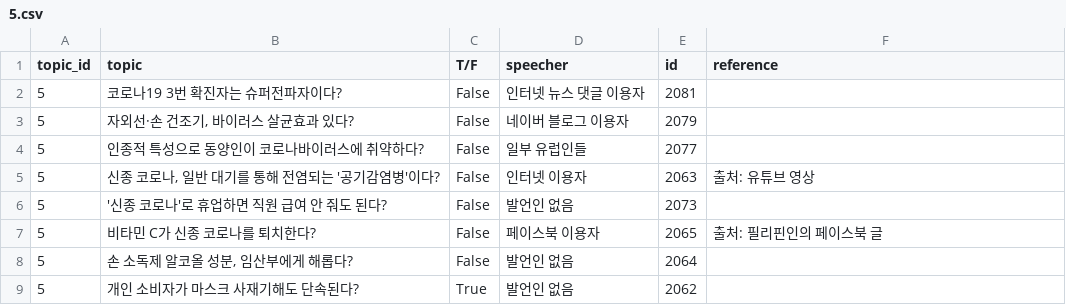
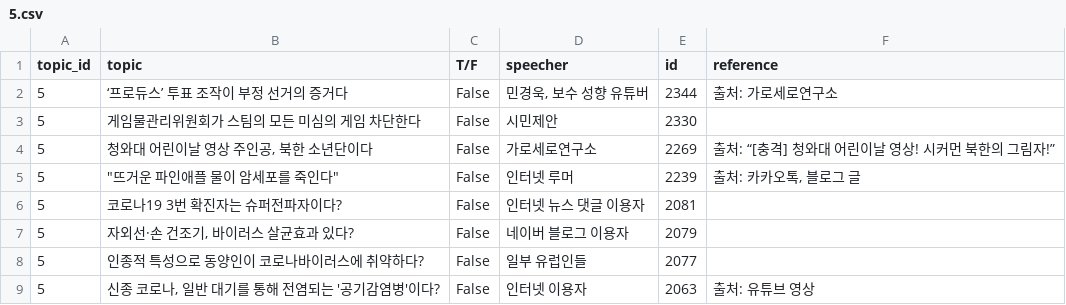
Before and after one commit to hyu-cse-graduateProjects/crawler, a CSV file: snufactcheck/5.csv, drawn as a sheet; only a part is shown; the shorter side is filled out with more unchanged rows.

```diff
--- a/snufactcheck/5.csv
+++ b/snufactcheck/5.csv
@@ -1,2 +1,6 @@
 topic_id,topic,T/F,speecher,id,reference
+5,‘프로듀스’ 투표 조작이 부정 선거의 증거다,False,"민경욱, 보수 성향 유튜버",2344,출처: 가로세로연구소
+5,게임물관리위원회가 스팀의 모든 미심의 게임 차단한다,False,시민제안,2330,
+5,"청와대 어린이날 영상 주인공, 북한 소년단이다",False,가로세로연구소,2269,출처: “[충격] 청와대 어린이날 영상! 시커먼 북한의 그림자!”
+5,"""뜨거운 파인애플 물이 암세포를 죽인다""",False,인터넷 루머,2239,"출처: 카카오톡, 블로그 글"
 5,코로나19 3번 확진자는 슈퍼전파자이다?,False,인터넷 뉴스 댓글 이용자,2081,
```
Also changed, not shown: snufactcheck/2.csv, snufactcheck/3.csv, 10 other files.
